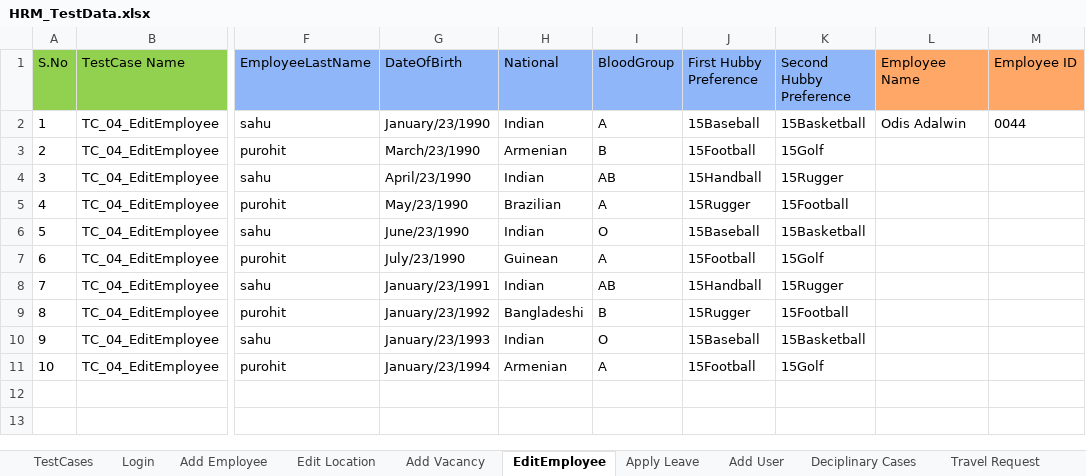
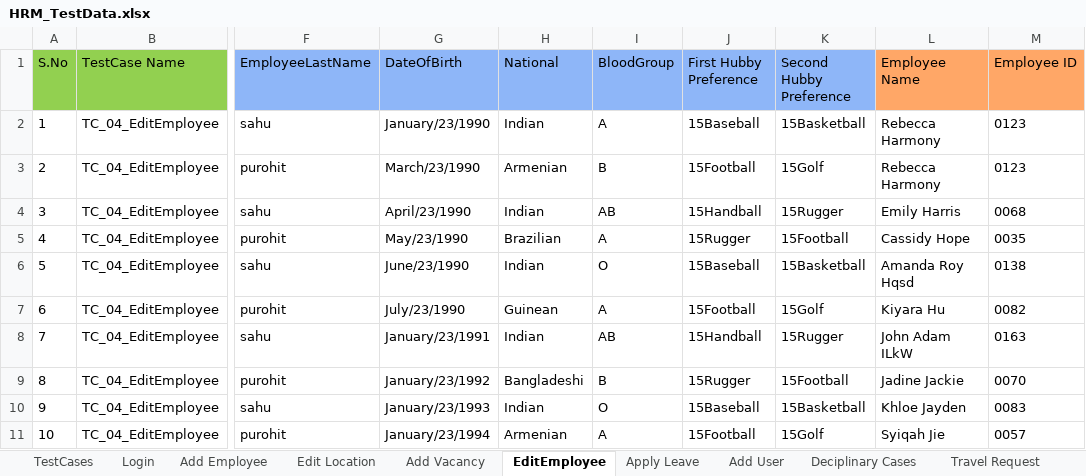
Before and after one commit to sagarchaaro/OrangeHRMAutomation, an Excel workbook: test-resources/HRM_TestData.xlsx, sheet EditEmployee, drawn as a sheet; only a part is shown, gaps mark what is left out; values as stored, in another font and other column widths than the file's, no borders; the diff names each change by its address in the sheet, - before the commit and + after, or states it on an @@ line.

```diff
--- a/test-resources/HRM_TestData.xlsx (sheet EditEmployee)
+++ b/test-resources/HRM_TestData.xlsx (sheet EditEmployee)
-L2 (Employee Name): Odis Adalwin
+L2 (Employee Name): Rebecca Harmony
-M2 (Employee ID): 0044
+M2 (Employee ID): 0123
-L3 (Employee Name): (empty)
+L3 (Employee Name): Rebecca Harmony
-M3 (Employee ID): (empty)
+M3 (Employee ID): 0123
-L4 (Employee Name): (empty)
+L4 (Employee Name): Emily Harris
-M4 (Employee ID): (empty)
+M4 (Employee ID): 0068
-L5 (Employee Name): (empty)
+L5 (Employee Name): Cassidy Hope
-M5 (Employee ID): (empty)
+M5 (Employee ID): 0035
-L6 (Employee Name): (empty)
+L6 (Employee Name): Amanda Roy Hqsd
-M6 (Employee ID): (empty)
+M6 (Employee ID): 0138
-L7 (Employee Name): (empty)
+L7 (Employee Name): Kiyara Hu
-M7 (Employee ID): (empty)
+M7 (Employee ID): 0082
-L8 (Employee Name): (empty)
+L8 (Employee Name): John Adam ILkW
-M8 (Employee ID): (empty)
+M8 (Employee ID): 0163
-L9 (Employee Name): (empty)
+L9 (Employee Name): Jadine Jackie
-M9 (Employee ID): (empty)
+M9 (Employee ID): 0070
-L10 (Employee Name): (empty)
+L10 (Employee Name): Khloe Jayden
-M10 (Employee ID): (empty)
+M10 (Employee ID): 0083
-L11 (Employee Name): (empty)
+L11 (Employee Name): Syiqah Jie
-M11 (Employee ID): (empty)
+M11 (Employee ID): 0057
```
Also changed, not shown: sheet Deciplinary Cases, sheet Apply Leave, sheet Add Employee, sheet Add User, 1 other file.
